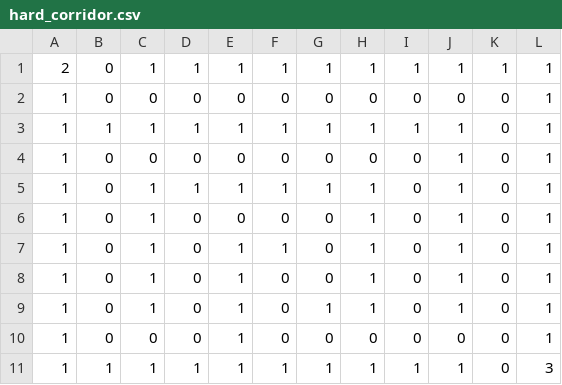
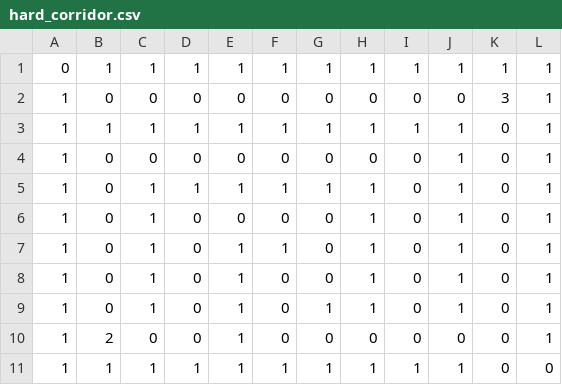
Before and after one commit to Launcher0893/ant-colony-path-planning, a CSV file: data/maps/hard_corridor.csv, drawn as a sheet.

```diff
--- a/data/maps/hard_corridor.csv
+++ b/data/maps/hard_corridor.csv
@@ -1,3 +1,3 @@
-2,0,1,1,1,1,1,1,1,1,1,1
-1,0,0,0,0,0,0,0,0,0,0,1
+0,1,1,1,1,1,1,1,1,1,1,1
+1,0,0,0,0,0,0,0,0,0,3,1
 1,1,1,1,1,1,1,1,1,1,0,1
@@ -9,3 +9,3 @@
 1,0,1,0,1,0,1,1,0,1,0,1
-1,0,0,0,1,0,0,0,0,0,0,1
-1,1,1,1,1,1,1,1,1,1,0,3
+1,2,0,0,1,0,0,0,0,0,0,1
+1,1,1,1,1,1,1,1,1,1,0,0
```
Also changed, not shown: data/maps/dense_obstacles.csv, data/maps/large_dense.csv, 12 other files.
